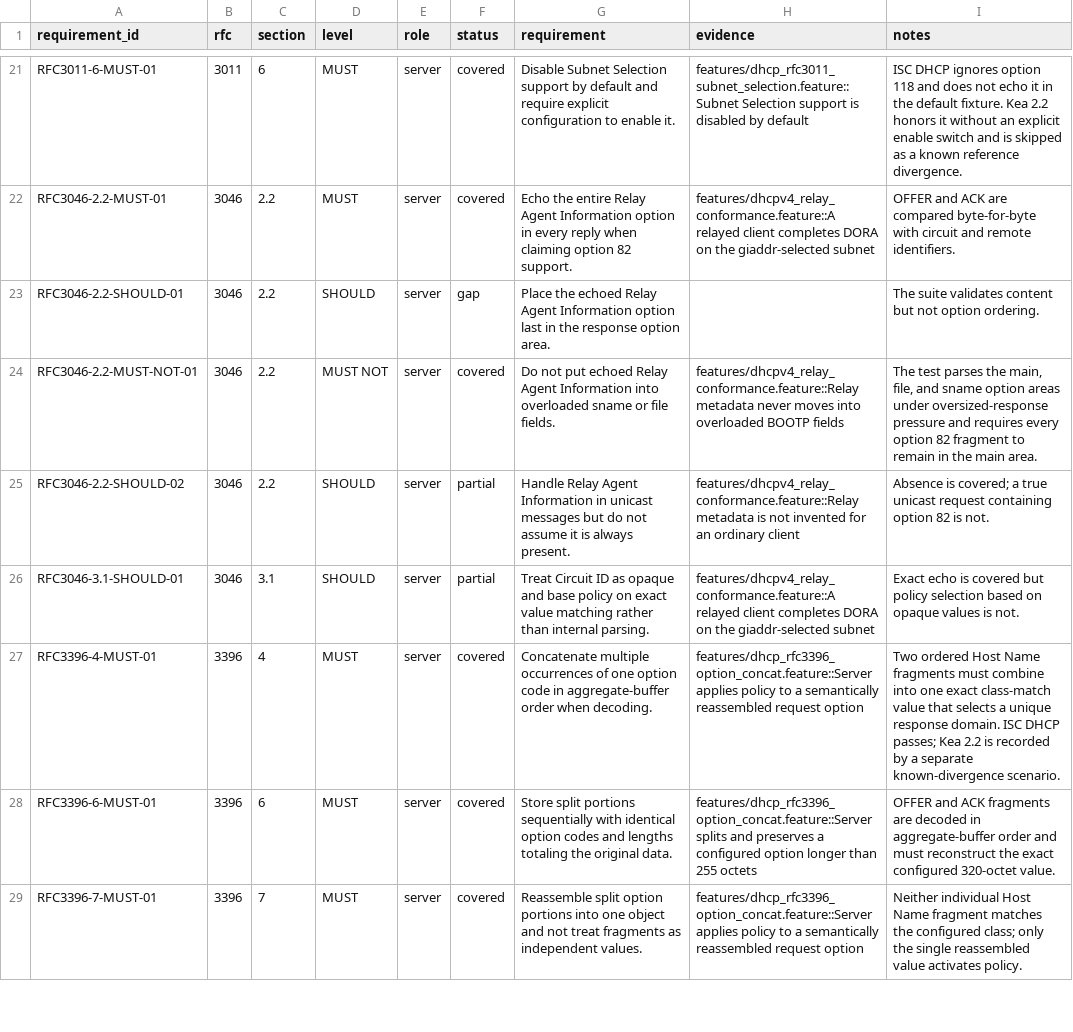
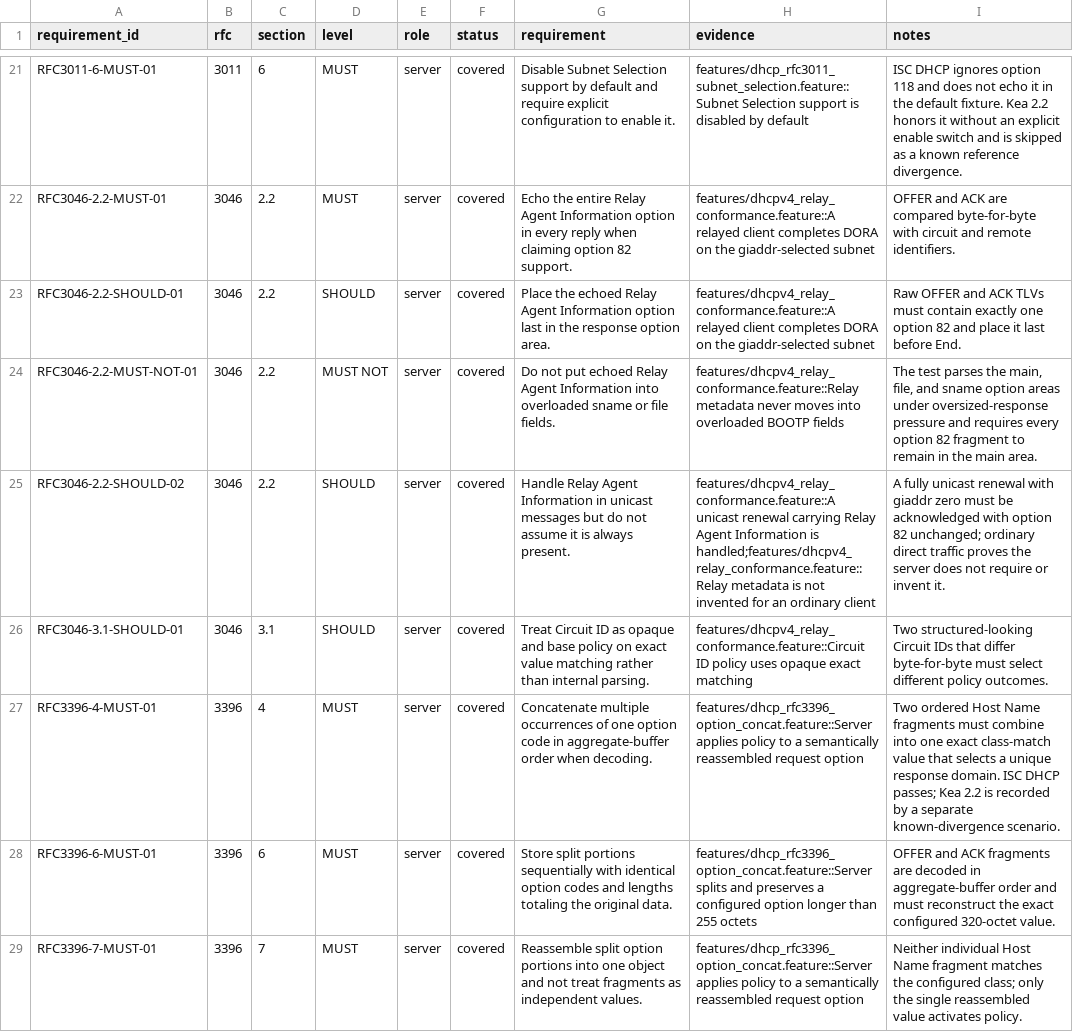
Before and after one commit to fleith/dhcp-acceptance-tests, a CSV file: docs/rfc-requirements.csv, drawn as a sheet; only a part is shown, gaps mark what is left out; the diff covers the shown part only.

Commit message:
test: cover IPv4 SHOULD relay and lease edges

```diff
--- a/docs/rfc-requirements.csv
+++ b/docs/rfc-requirements.csv
@@ -22,6 +22,6 @@
 "RFC3046-2.2-MUST-01","3046","2.2","MUST","server","covered","Echo the entire Relay Agent Information option in every reply when claiming option 82 support.","features/dhcpv4_relay_conformance.feature::A relayed client completes DORA on the giaddr-selected subnet","OFFER and ACK are compared byte-for-byte with circuit and remote identifiers."
-"RFC3046-2.2-SHOULD-01","3046","2.2","SHOULD","server","gap","Place the echoed Relay Agent Information option last in the response option area.","","The suite validates content but not option ordering."
+"RFC3046-2.2-SHOULD-01","3046","2.2","SHOULD","server","covered","Place the echoed Relay Agent Information option last in the response option area.","features/dhcpv4_relay_conformance.feature::A relayed client completes DORA on the giaddr-selected subnet","Raw OFFER and ACK TLVs must contain exactly one option 82 and place it last before End."
 "RFC3046-2.2-MUST-NOT-01","3046","2.2","MUST NOT","server","covered","Do not put echoed Relay Agent Information into overloaded sname or file fields.","features/dhcpv4_relay_conformance.feature::Relay metadata never moves into overloaded BOOTP fields","The test parses the main, file, and sname option areas under oversized-response pressure and requires every option 82 fragment to remain in the main area."
-"RFC3046-2.2-SHOULD-02","3046","2.2","SHOULD","server","partial","Handle Relay Agent Information in unicast messages but do not assume it is always present.","features/dhcpv4_relay_conformance.feature::Relay metadata is not invented for an ordinary client","Absence is covered; a true unicast request containing option 82 is not."
-"RFC3046-3.1-SHOULD-01","3046","3.1","SHOULD","server","partial","Treat Circuit ID as opaque and base policy on exact value matching rather than internal parsing.","features/dhcpv4_relay_conformance.feature::A relayed client completes DORA on the giaddr-selected subnet","Exact echo is covered but policy selection based on opaque values is not."
+"RFC3046-2.2-SHOULD-02","3046","2.2","SHOULD","server","covered","Handle Relay Agent Information in unicast messages but do not assume it is always present.","features/dhcpv4_relay_conformance.feature::A unicast renewal carrying Relay Agent Information is handled;features/dhcpv4_relay_conformance.feature::Relay metadata is not invented for an ordinary client","A fully unicast renewal with giaddr zero must be acknowledged with option 82 unchanged; ordinary direct traffic proves the server does not require or invent it."
+"RFC3046-3.1-SHOULD-01","3046","3.1","SHOULD","server","covered","Treat Circuit ID as opaque and base policy on exact value matching rather than internal parsing.","features/dhcpv4_relay_conformance.feature::Circuit ID policy uses opaque exact matching","Two structured-looking Circuit IDs that differ byte-for-byte must select different policy outcomes."
 "RFC3396-4-MUST-01","3396","4","MUST","server","covered","Concatenate multiple occurrences of one option code in aggregate-buffer order when decoding.","features/dhcp_rfc3396_option_concat.feature::Server applies policy to a semantically reassembled request option","Two ordered Host Name fragments must combine into one exact class-match value that selects a unique response domain. ISC DHCP passes; Kea 2.2 is recorded by a separate known-divergence scenario."
```
Also changed, not shown: 5 edited cells elsewhere in this file, 11 other files.
